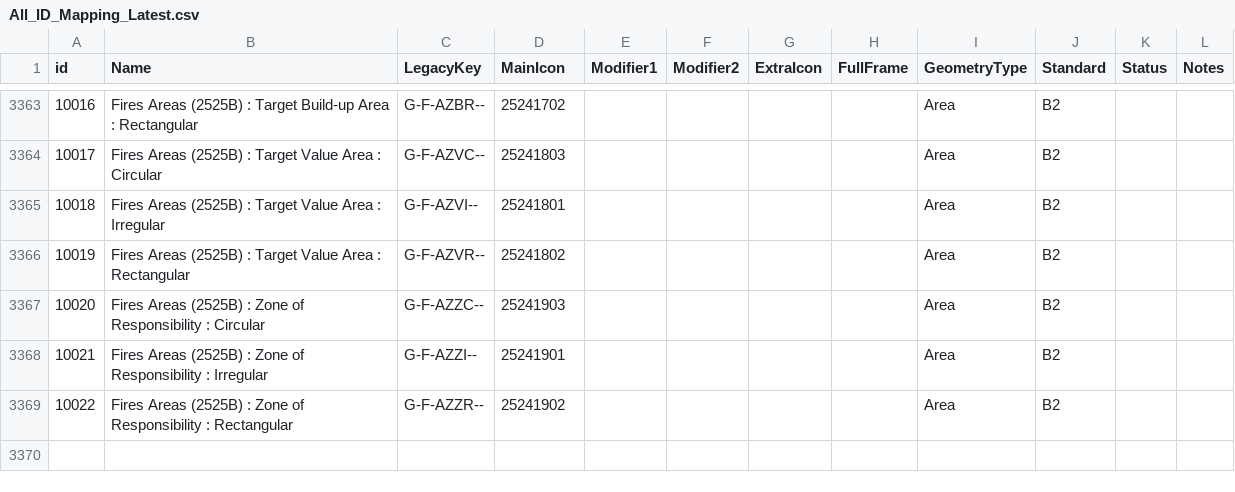
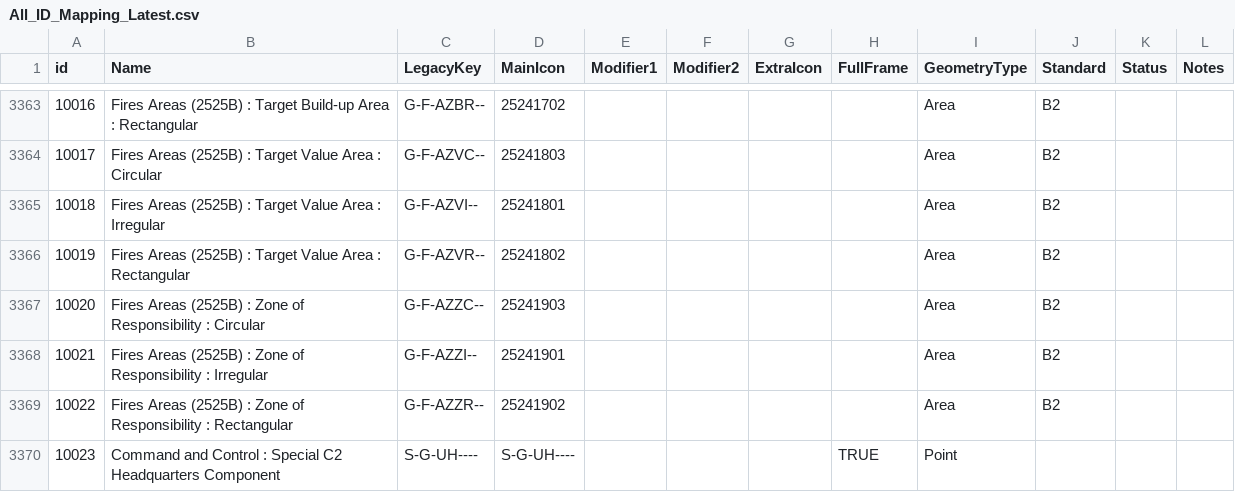
Before and after one commit to Esri/joint-military-symbology-xml, a CSV file: samples/legacy_support/All_ID_Mapping_Latest.csv, drawn as a sheet; only a part is shown, gaps mark what is left out.

Commit message:
Add first set of missing legacy SVGs and entries
Adding a few to test out process

```diff
--- a/samples/legacy_support/All_ID_Mapping_Latest.csv
+++ b/samples/legacy_support/All_ID_Mapping_Latest.csv
@@ -3369 +3369,2 @@ id,Name,LegacyKey,MainIcon,Modifier1,Modifier2,ExtraIcon,FullFrame,GeometryType,
 10022,Fires Areas (2525B) : Zone of Responsibility : Rectangular,G-F-AZZR--,25241902,,,,,Area,B2,,
+10023,Command and Control : Special C2 Headquarters Component,S-G-UH----,S-G-UH----,,,,TRUE,Point,,,
```
Also changed, not shown: samples/legacy_support/All_ID_Mapping_Original.csv, 7 other files.
